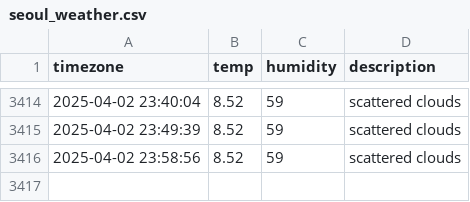
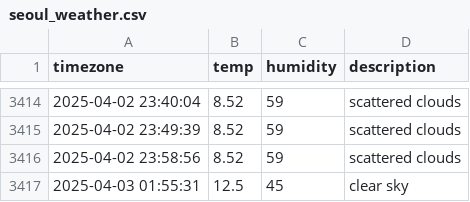
Before and after one commit to YooJinmo/seoul_weather, a CSV file: seoul_weather.csv, drawn as a sheet; only a part is shown, gaps mark what is left out; the diff names each change by its address in the sheet, - before the commit and + after, or states it on an @@ line.

```diff
--- a/seoul_weather.csv
+++ b/seoul_weather.csv
+row 3417: 2025-04-03 01:55:31 | 12.5 | 45 | clear sky
```
